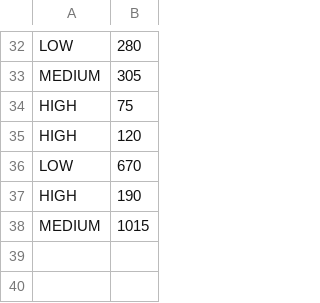
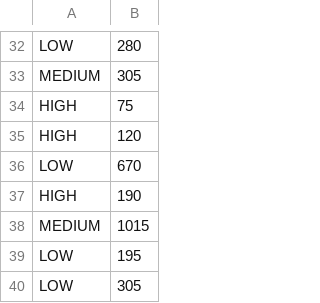
Before and after one commit to ishta-dem/space-shooter, a CSV file: score.csv, drawn as a sheet; only a part is shown, gaps mark what is left out; the diff names each change by its address in the sheet, - before the commit and + after, or states it on an @@ line.

```diff
--- a/score.csv
+++ b/score.csv
+row 39: LOW | 195
+row 40: LOW | 305
```
Also changed, not shown: 1 other file.
